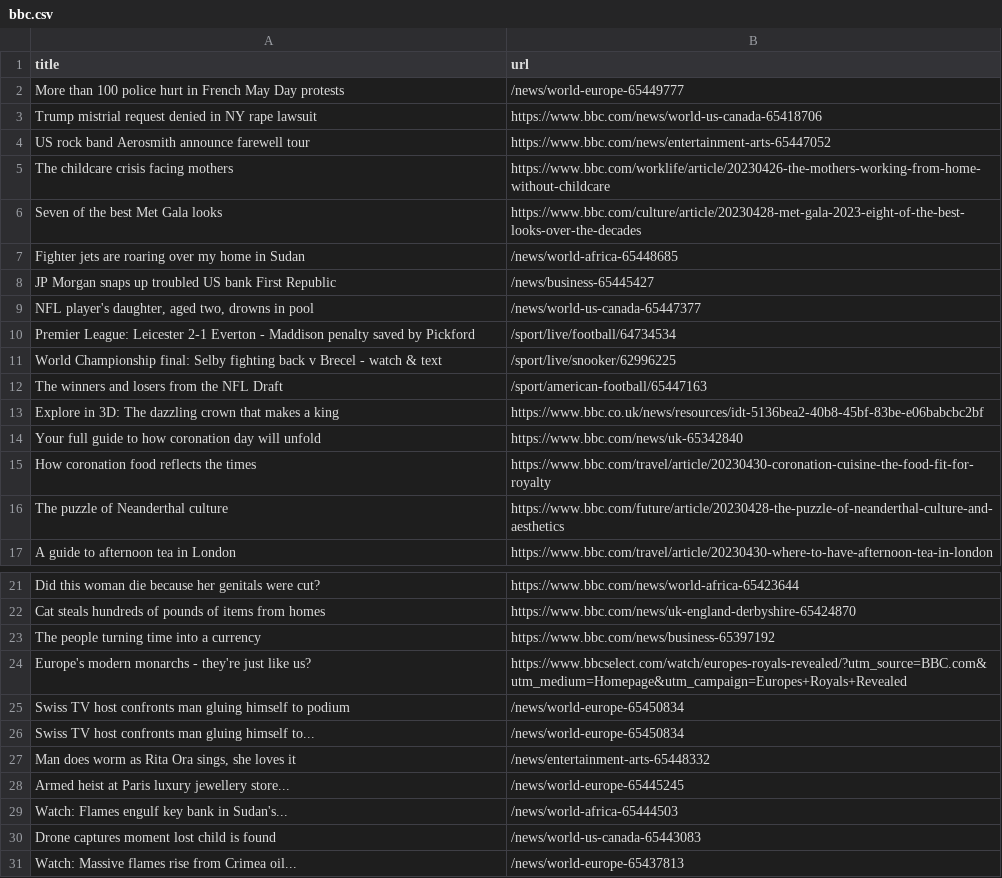
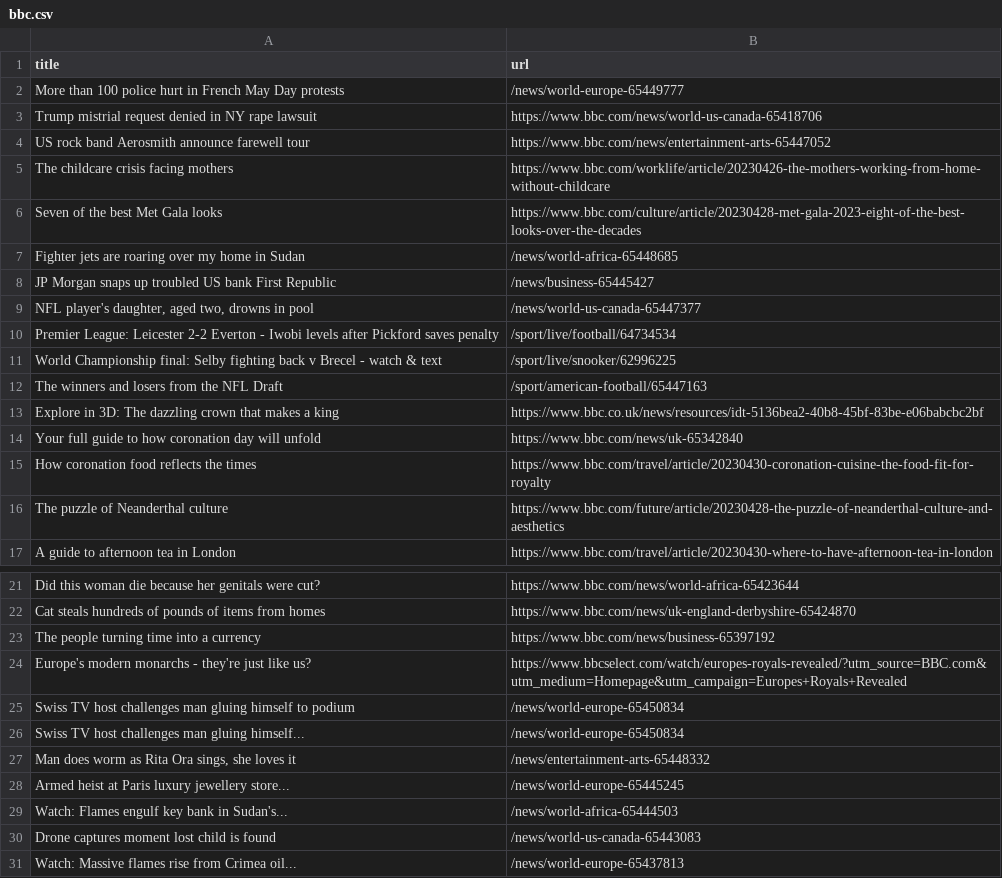
Before and after one commit to Danihisp/automatic-scraper-bbc-main, a CSV file: bbc.csv, drawn as a sheet; only a part is shown, gaps mark what is left out.

```diff
--- a/bbc.csv
+++ b/bbc.csv
@@ -9,3 +9,3 @@ JP Morgan snaps up troubled US bank First Republic,/news/business-65445427
 "NFL player's daughter, aged two, drowns in pool",/news/world-us-canada-65447377
-Premier League: Leicester 2-1 Everton - Maddison penalty saved by Pickford,/sport/live/football/64734534
+Premier League: Leicester 2-2 Everton - Iwobi levels after Pickford saves penalty,/sport/live/football/64734534
 World Championship final: Selby fighting back v Brecel - watch & text,/sport/live/snooker/62996225
@@ -24,4 +24,4 @@ The people turning time into a currency,https://www.bbc.com/news/business-653971
 Europe's modern monarchs - they're just like us?,https://www.bbcselect.com/watch/europes-royals-revealed/?utm_source=BBC.com&utm_medium=Homepage&utm_campaign=Europes+Royals+Revealed
-Swiss TV host confronts man gluing himself to podium,/news/world-europe-65450834
-Swiss TV host confronts man gluing himself to...,/news/world-europe-65450834
+Swiss TV host challenges man gluing himself to podium,/news/world-europe-65450834
+Swiss TV host challenges man gluing himself...,/news/world-europe-65450834
 "Man does worm as Rita Ora sings, she loves it",/news/entertainment-arts-65448332
```
